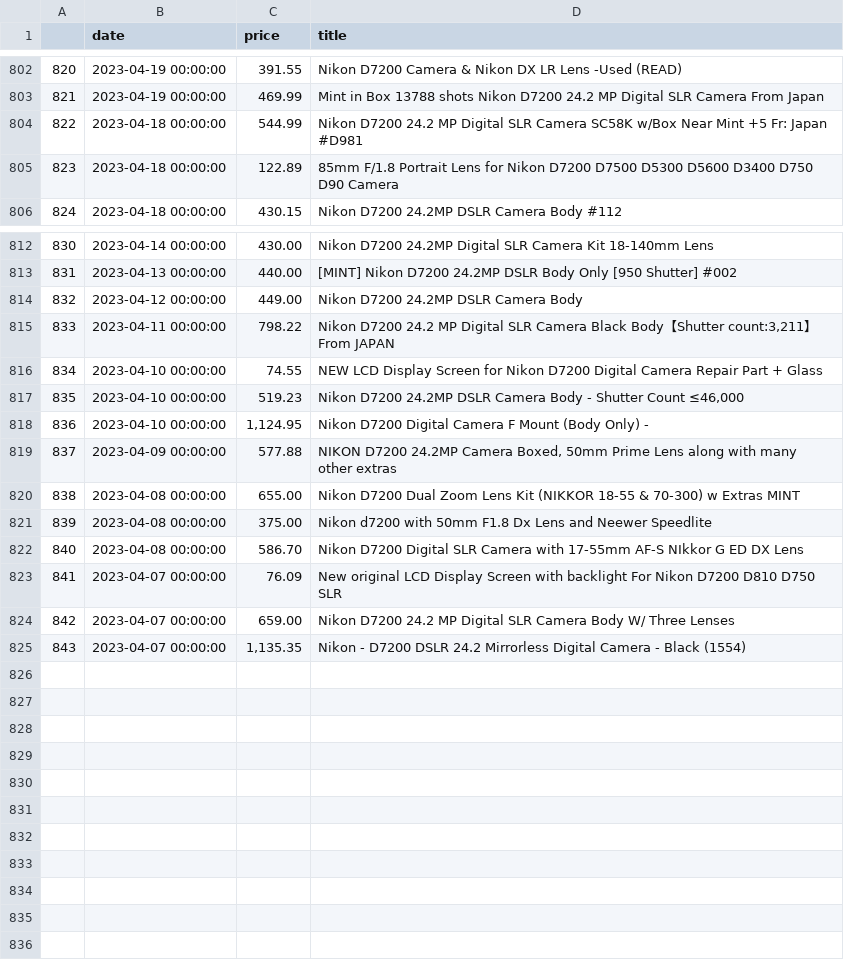
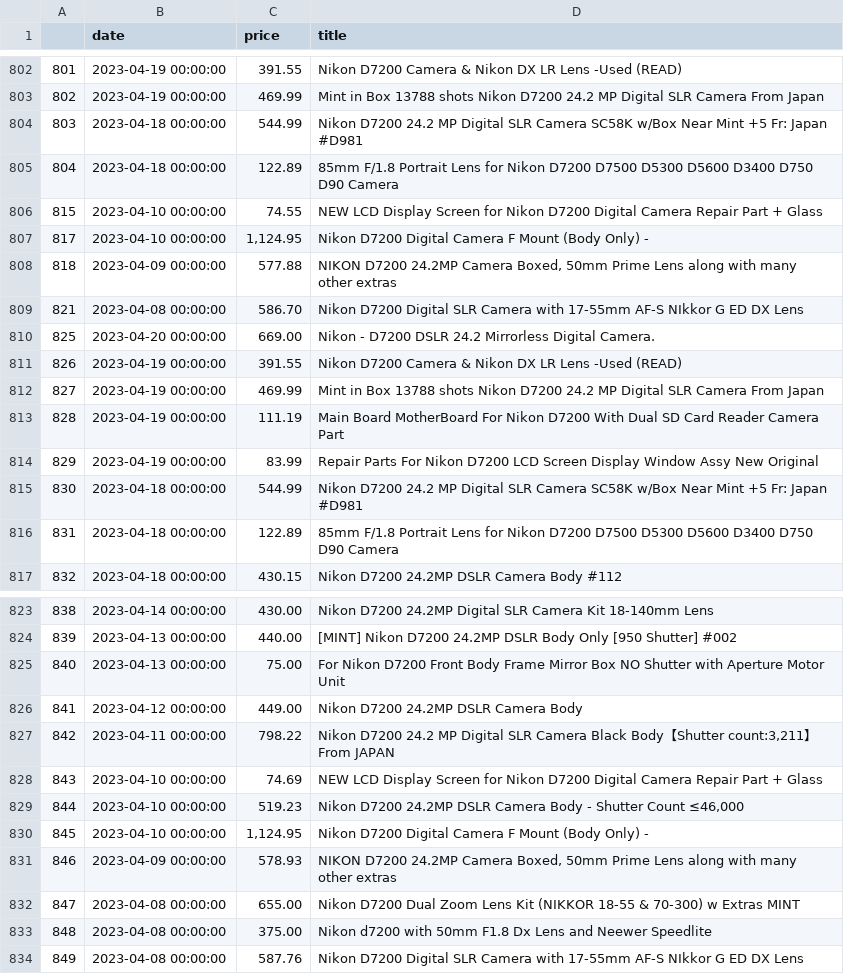
Before and after one commit to kobesar/ebaytracker, a CSV file: data/d7200.csv, drawn as a sheet; only a part is shown, gaps mark what is left out; removed rows and columns are numbered as before the commit, all else as after; the diff names each change by its address in the sheet, - before the commit and + after, or states it on an @@ line.

```diff
--- a/data/d7200.csv
+++ b/data/d7200.csv
@@ column A renumbered between rows 798 and 834 @@
+row 806: 815 | 2023-04-10 00:00:00 | 74.55 | NEW LCD Display Screen for Nikon D7200 Digital Camera Repair Part + Glass
+row 807: 817 | 2023-04-10 00:00:00 | 1,124.95 | Nikon D7200 Digital Camera F Mount (Body Only) -
+row 808: 818 | 2023-04-09 00:00:00 | 577.88 | NIKON D7200 24.2MP Camera Boxed, 50mm Prime Lens along with many other extras
+row 809: 821 | 2023-04-08 00:00:00 | 586.70 | Nikon D7200 Digital SLR Camera with 17-55mm AF-S NIkkor G ED DX Lens
+row 810: 825 | 2023-04-20 00:00:00 | 669.00 | Nikon - D7200 DSLR 24.2 Mirrorless Digital Camera.
+row 811: 826 | 2023-04-19 00:00:00 | 391.55 | Nikon D7200 Camera & Nikon DX LR Lens -Used (READ)
+row 812: 827 | 2023-04-19 00:00:00 | 469.99 | Mint in Box 13788 shots Nikon D7200 24.2 MP Digital SLR Camera From Japan
+row 813: 828 | 2023-04-19 00:00:00 | 111.19 | Main Board MotherBoard For Nikon D7200 With Dual SD Card Reader Camera Part
+row 814: 829 | 2023-04-19 00:00:00 | 83.99 | Repair Parts For Nikon D7200 LCD Screen Display Window Assy New Original
+row 815: 830 | 2023-04-18 00:00:00 | 544.99 | Nikon D7200 24.2 MP Digital SLR Camera SC58K w/Box Near Mint +5 Fr: Japan #D981
+row 816: 831 | 2023-04-18 00:00:00 | 122.89 | 85mm F/1.8 Portrait Lens for Nikon D7200 D7500 D5300 D5600 D3400 D750 D90 Camera
+row 825: 840 | 2023-04-13 00:00:00 | 75.00 | For Nikon D7200 Front Body Frame Mirror Box NO Shutter with Aperture Motor Unit
-C828 (price): 74.55
+C828 (price): 74.69
-C831 (price): 577.88
+C831 (price): 578.93
-C834 (price): 586.70
+C834 (price): 587.76
-row 823: 841 | 2023-04-07 00:00:00 | 76.09 | New original LCD Display Screen with backlight For Nikon D7200 D810 D750 SLR
-row 824: 842 | 2023-04-07 00:00:00 | 659.00 | Nikon D7200 24.2 MP Digital SLR Camera Body W/ Three Lenses
-row 825: 843 | 2023-04-07 00:00:00 | 1,135.35 | Nikon - D7200 DSLR 24.2 Mirrorless Digital Camera - Black (1554)
```
Also changed, not shown: data/full_data.csv, data/nikkor1024.csv, 1 other file.
